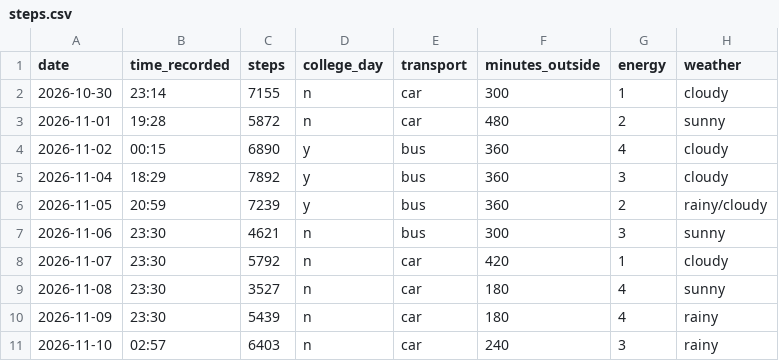
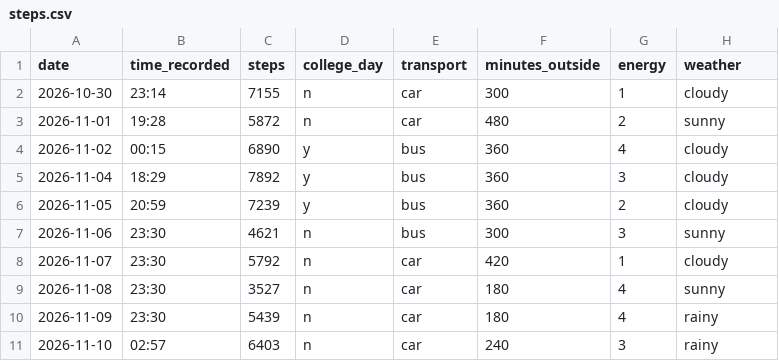
Before and after one commit to aryan0666/dcp-steps, a CSV file: data/steps.csv, drawn as a sheet.

Commit message:
Change 2026-11-05 weather from rainy/cloudy to cloudy

```diff
--- a/data/steps.csv
+++ b/data/steps.csv
@@ -5,3 +5,3 @@ date,time_recorded,steps,college_day,transport,minutes_outside,energy,weather
 2026-11-04,18:29,7892,y,bus,360,3,cloudy
-2026-11-05,20:59,7239,y,bus,360,2,rainy/cloudy
+2026-11-05,20:59,7239,y,bus,360,2,cloudy
 2026-11-06,23:30,4621,n,bus,300,3,sunny
```
